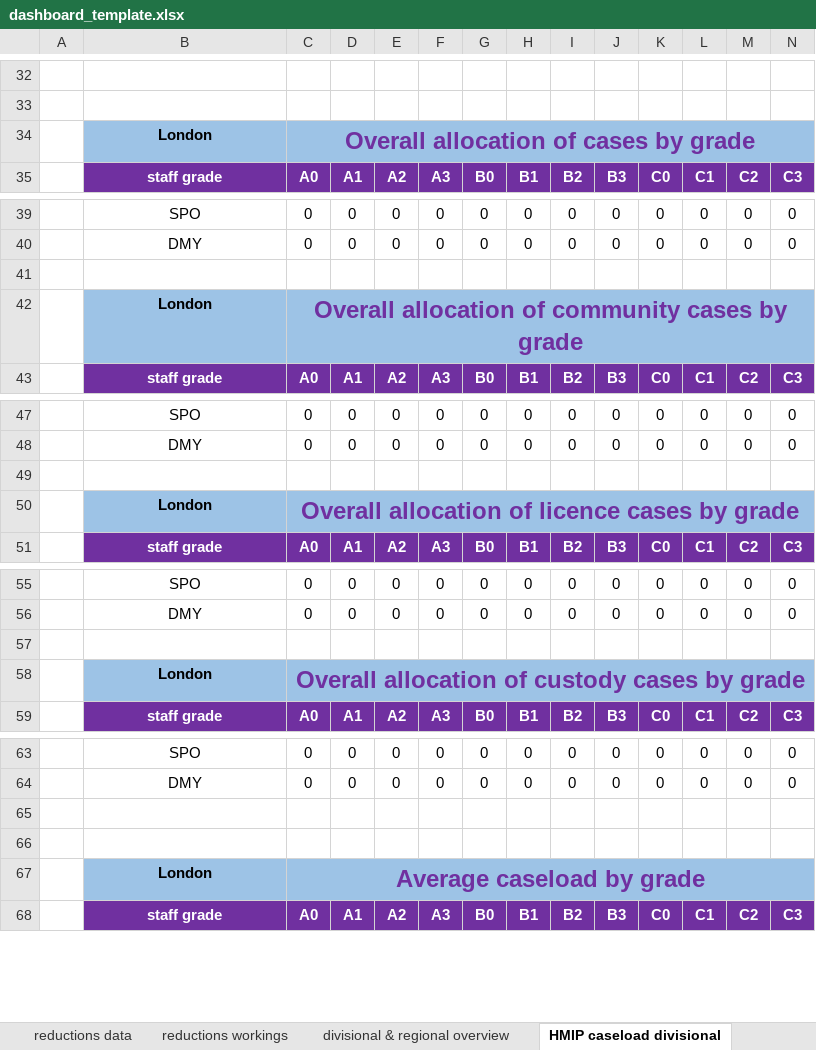
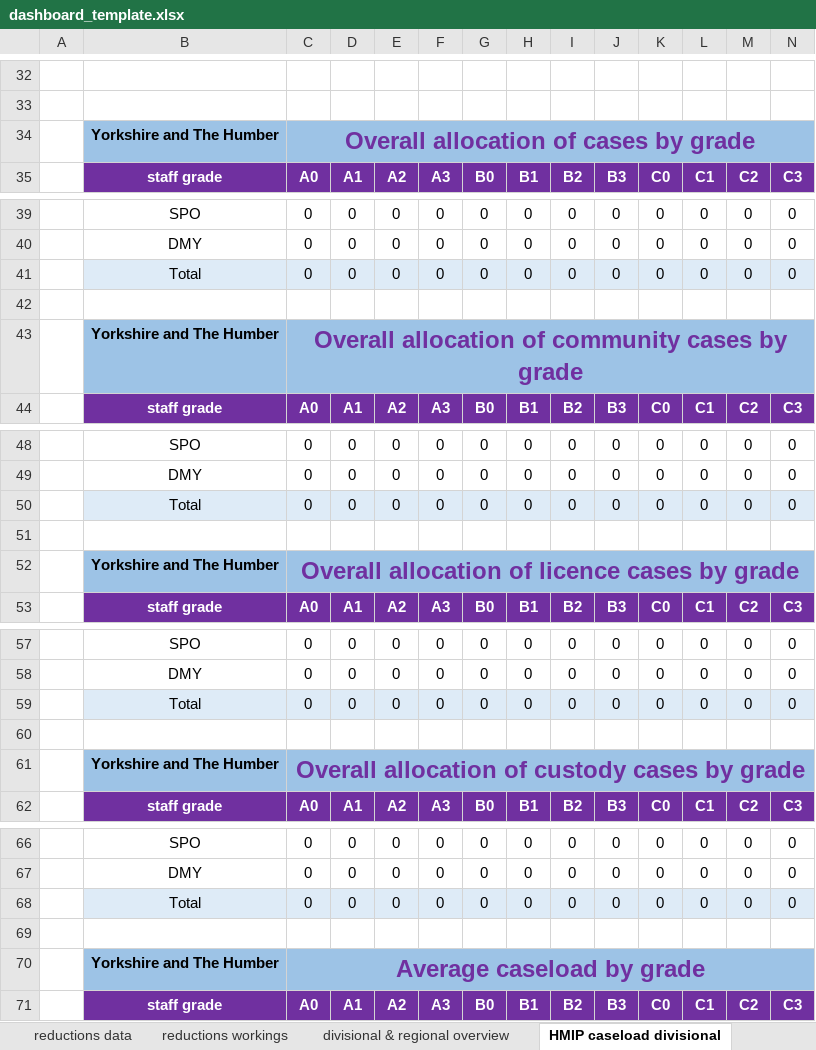
Before and after one commit to ministryofjustice/wmt-worker, an Excel workbook: app/templates/dashboard_template.xlsx, sheet HMIP caseload divisional, drawn as a sheet; only a part is shown, gaps mark what is left out; values as stored, in another font and other column widths than the file's, no borders; charts and pictures and conditional formats not drawn; removed rows and columns are numbered as before the commit, all else as after; rows hold the shown columns only; the diff covers the shown part only; the diff names each change by its address in the sheet, - before the commit and + after, or states it on an @@ line.

```diff
--- a/app/templates/dashboard_template.xlsx (sheet HMIP caseload divisional)
+++ b/app/templates/dashboard_template.xlsx (sheet HMIP caseload divisional)
-B34: London
+B34: Yorkshire and The Humber
+row 41:  | Total | 0 | 0 | 0 | 0 | 0 | 0 | 0 | 0 | 0 | 0 | 0 | 0
-B43: London
+B43: Yorkshire and The Humber
+row 50:  | Total | 0 | 0 | 0 | 0 | 0 | 0 | 0 | 0 | 0 | 0 | 0 | 0
-B52: London
+B52: Yorkshire and The Humber
+row 59:  | Total | 0 | 0 | 0 | 0 | 0 | 0 | 0 | 0 | 0 | 0 | 0 | 0
-B61: London
+B61: Yorkshire and The Humber
+row 68:  | Total | 0 | 0 | 0 | 0 | 0 | 0 | 0 | 0 | 0 | 0 | 0 | 0
-row 70: (empty)
+row 70:  | Yorkshire and The Humber | Average caseload by grade
-B70:N70 fill: none
+B70:N70 fill: #9DC3E6
+C70:S70 merged
-row 67:  | London | Average caseload by grade
```
Also changed, not shown: 11 edited cells, cell formats and merged cells elsewhere in this sheet, sheet HMIP caseload cluster, sheet divisional & regional overview, formulas that keep their value.
